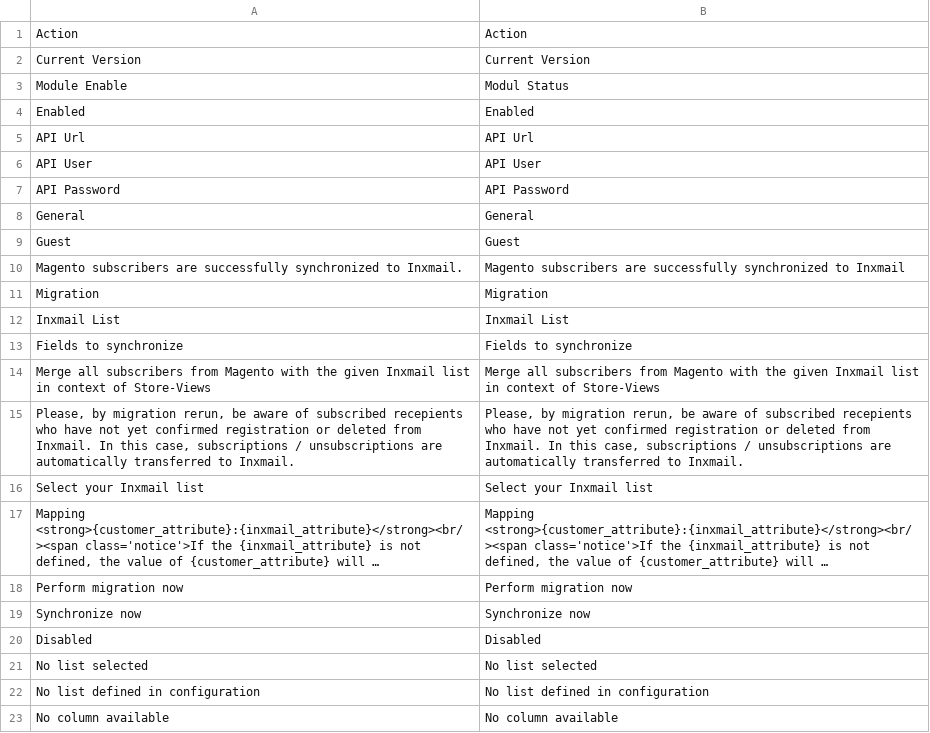
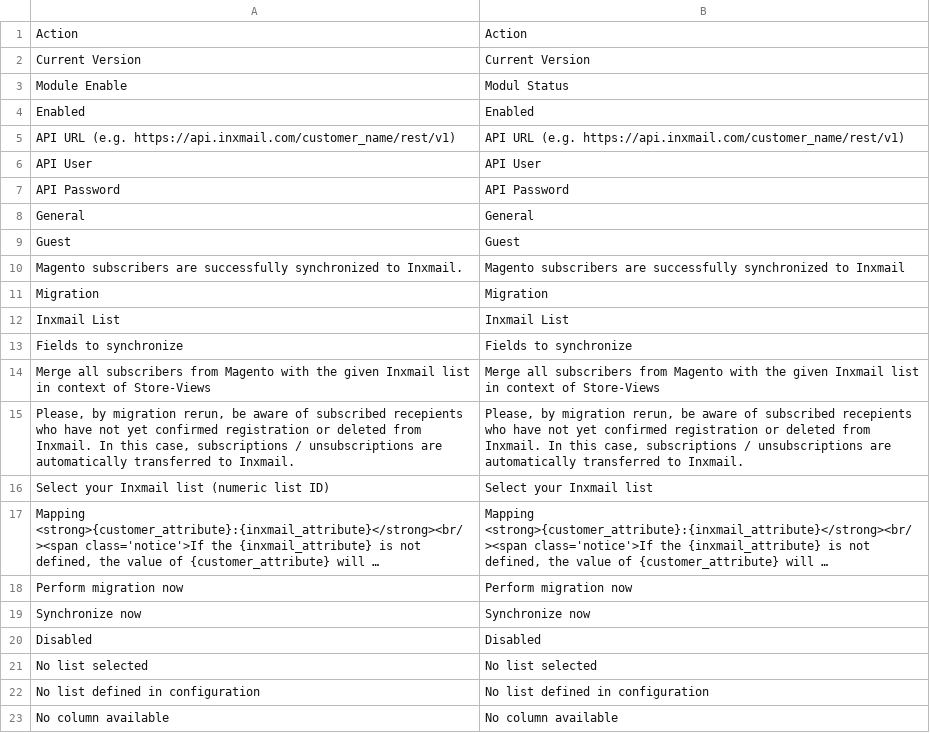
Before and after one commit to Inxmail/inx_magento2, a CSV file: i18n/en_US.csv, drawn as a sheet; only a part is shown; long unchanged cells end in …; removed rows and columns are numbered as before the commit, all else as after; the diff names each change by its address in the sheet, - before the commit and + after, or states it on an @@ line.

```diff
--- a/i18n/en_US.csv
+++ b/i18n/en_US.csv
-row 5: API Url | API Url
+row 5: API URL (e.g. https://api.inxmail.com/customer_name/rest/v1) | API URL (e.g. https://api.inxmail.com/customer_name/rest/v1)
-A16: Select your Inxmail list
+A16: Select your Inxmail list (numeric list ID)
```
Also changed, not shown: i18n/de_DE.csv, i18n/fr_FR.csv, 1 other file.
